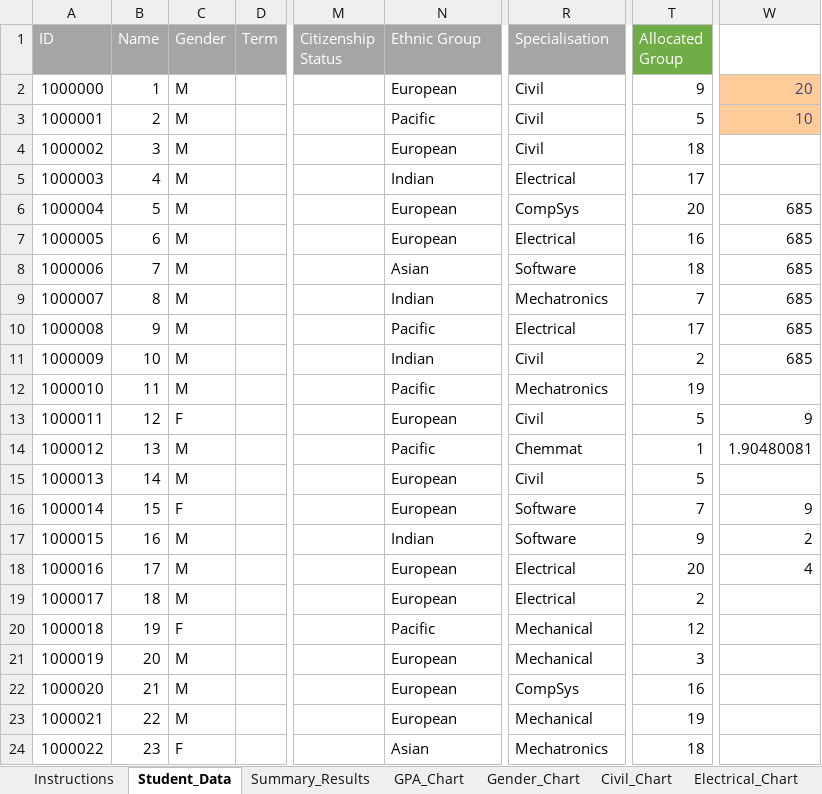
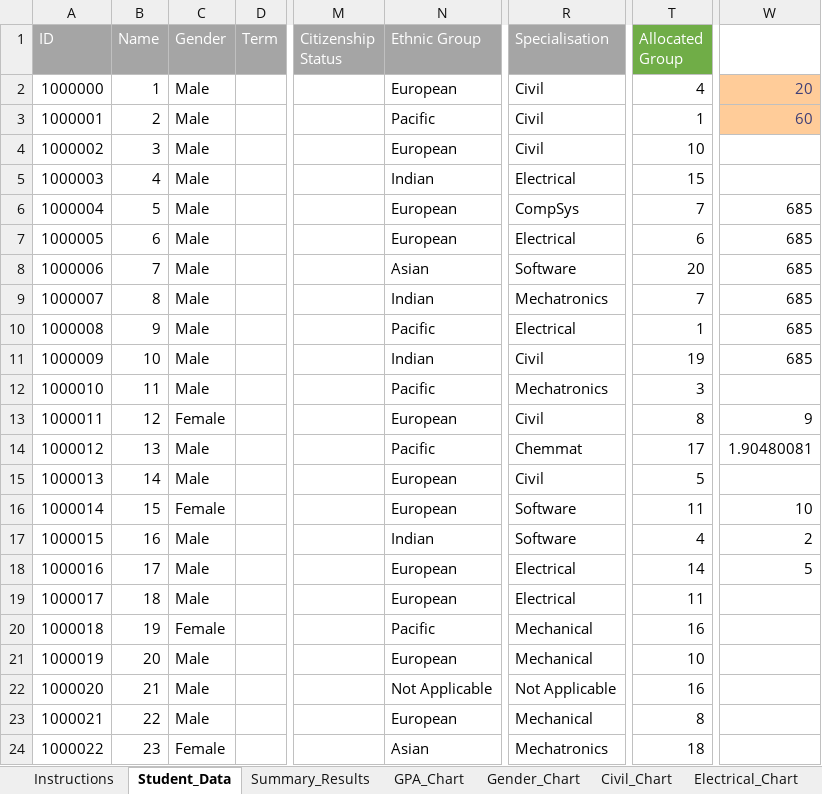
Before and after one commit to pervaizkhan/group-allocator, an Excel workbook: Group_Allocator.xlsx, sheet Student_Data, drawn as a sheet; only a part is shown, gaps mark what is left out; values as stored, in another font and other column widths than the file's, no borders; conditional formats not drawn; the diff covers the shown part only; the diff names each change by its address in the sheet, - before the commit and + after, or states it on an @@ line.

Commit message:
added not applicable spec and eth
also added gender to group lists and changed gender from ‘m’ to ‘male’,
‘f’ to ‘female’

```diff
--- a/Group_Allocator.xlsx (sheet Student_Data)
+++ b/Group_Allocator.xlsx (sheet Student_Data)
-C2:C12 (Gender): M
+C2:C12 (Gender): Male
-T2 (Allocated Group): 9
+T2 (Allocated Group): 4
-T3 (Allocated Group): 5
+T3 (Allocated Group): 1
-W3: 10
+W3: 60
-T4 (Allocated Group): 18
+T4 (Allocated Group): 10
-T5 (Allocated Group): 17
+T5 (Allocated Group): 15
-T6 (Allocated Group): 20
+T6 (Allocated Group): 7
-T7 (Allocated Group): 16
+T7 (Allocated Group): 6
-T8 (Allocated Group): 18
+T8 (Allocated Group): 20
-T10 (Allocated Group): 17
+T10 (Allocated Group): 1
-T11 (Allocated Group): 2
+T11 (Allocated Group): 19
-T12 (Allocated Group): 19
+T12 (Allocated Group): 3
-C13 (Gender): F
+C13 (Gender): Female
-T13 (Allocated Group): 5
+T13 (Allocated Group): 8
-C14:C15 (Gender): M
+C14:C15 (Gender): Male
-T14 (Allocated Group): 1
+T14 (Allocated Group): 17
-C16 (Gender): F
+C16 (Gender): Female
-T16 (Allocated Group): 7
+T16 (Allocated Group): 11
-W16: 9
+W16: 10
-C17:C19 (Gender): M
+C17:C19 (Gender): Male
-T17 (Allocated Group): 9
+T17 (Allocated Group): 4
-T18 (Allocated Group): 20
+T18 (Allocated Group): 14
-W18: 4
+W18: 5
-T19 (Allocated Group): 2
+T19 (Allocated Group): 11
-C20 (Gender): F
+C20 (Gender): Female
-T20 (Allocated Group): 12
+T20 (Allocated Group): 16
-C21:C23 (Gender): M
+C21:C23 (Gender): Male
-T21 (Allocated Group): 3
+T21 (Allocated Group): 10
-N22 (Ethnic Group): European
+N22 (Ethnic Group): Not Applicable
-R22 (Specialisation): CompSys
+R22 (Specialisation): Not Applicable
-T23 (Allocated Group): 19
+T23 (Allocated Group): 8
-C24 (Gender): F
+C24 (Gender): Female
```
Also changed, not shown: 1067 edited cells elsewhere in this sheet, sheet Summary_Results, formulas that keep their value, charts or pictures, 1 other file.
